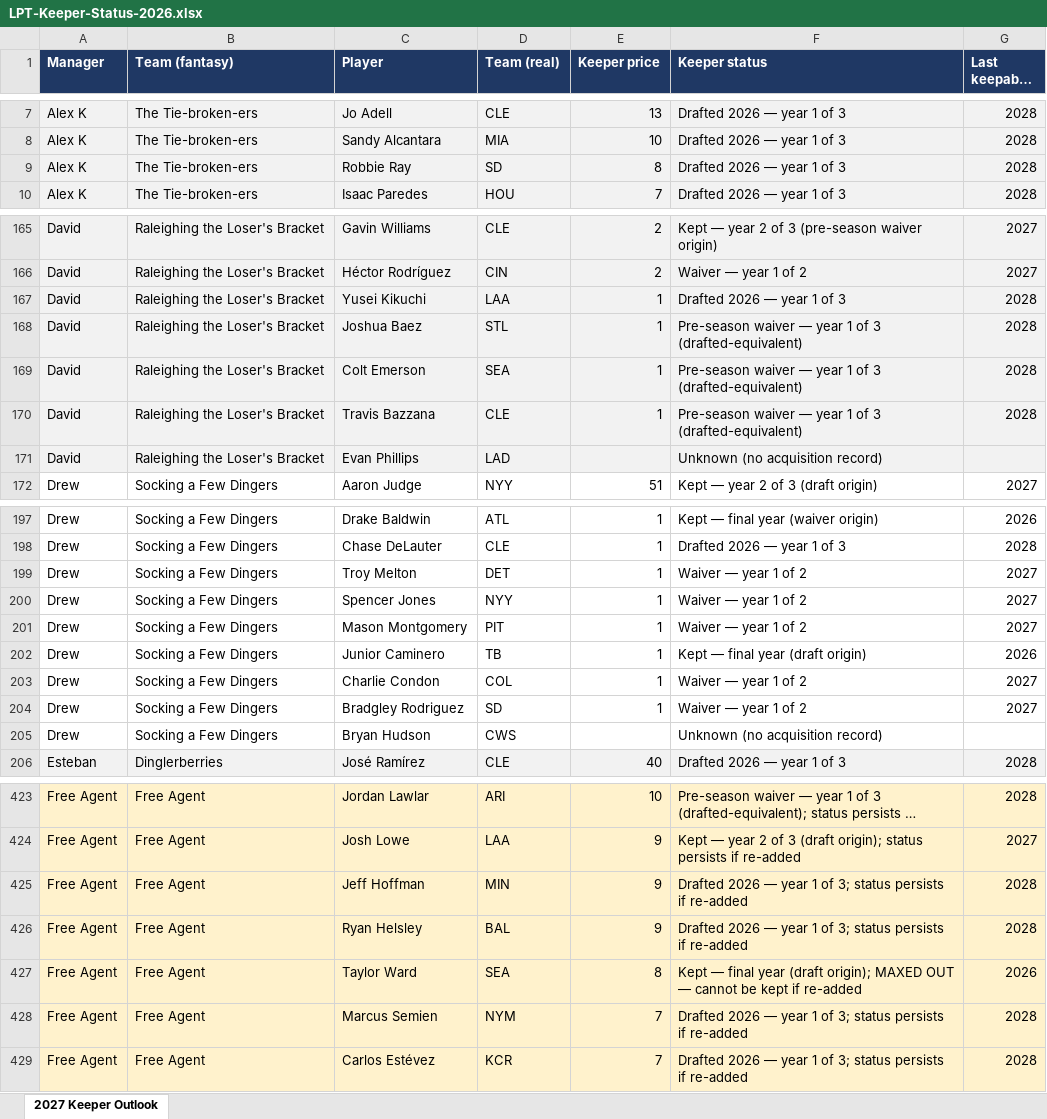
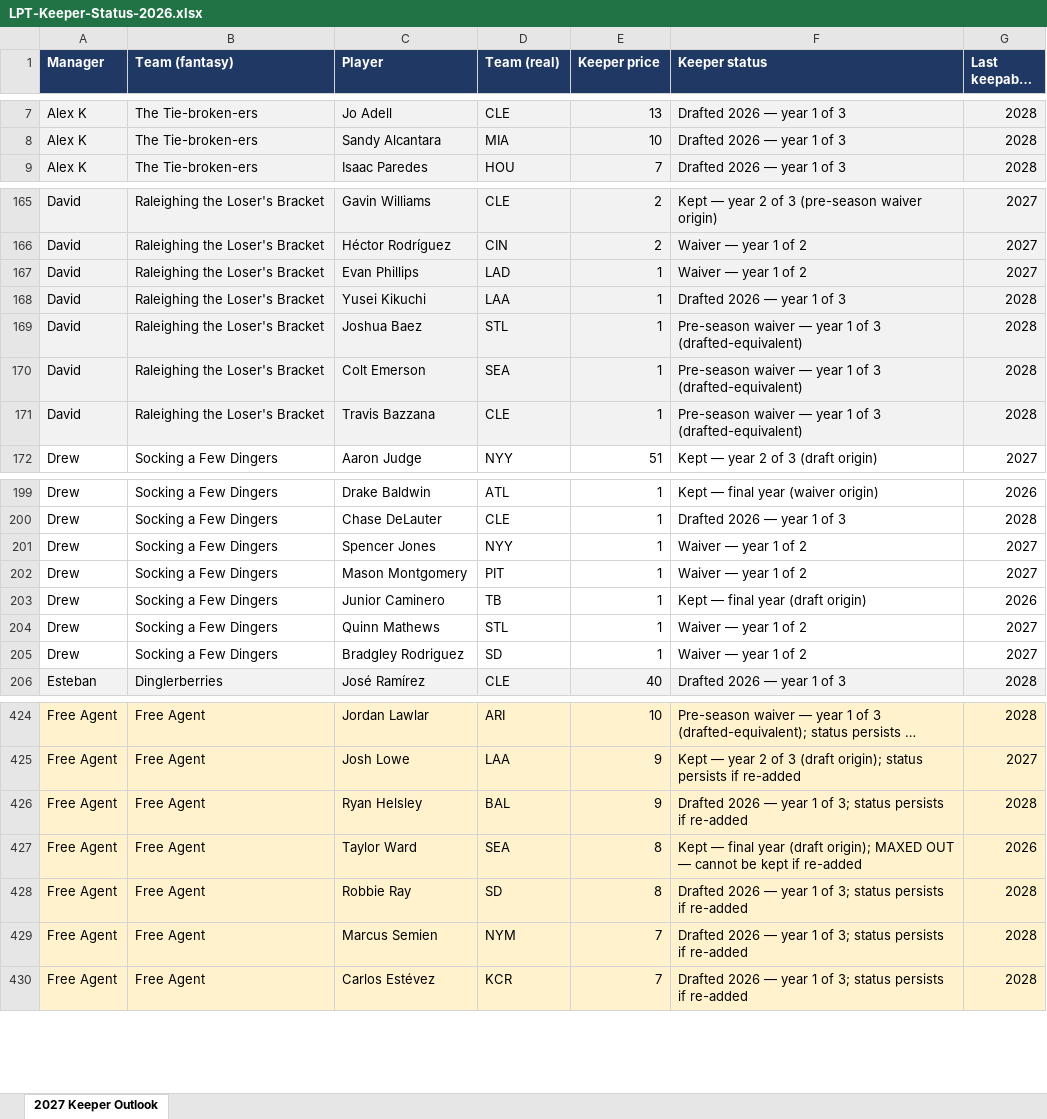
Before and after one commit to langrill42-collab/ernie-reports, an Excel workbook: downloads/LPT-Keeper-Status-2026.xlsx, sheet 2027 Keeper Outlook, drawn as a sheet; only a part is shown, gaps mark what is left out; long unchanged cells end in …; values as stored, in another font and other column widths than the file's, no borders; removed rows and columns are numbered as before the commit, all else as after; the diff covers the shown part only; the diff names each change by its address in the sheet, - before the commit and + after, or states it on an @@ line.

```diff
--- a/downloads/LPT-Keeper-Status-2026.xlsx (sheet 2027 Keeper Outlook)
+++ b/downloads/LPT-Keeper-Status-2026.xlsx (sheet 2027 Keeper Outlook)
-row 9: Alex K | The Tie-broken-ers | Robbie Ray | SD | 8 | Drafted 2026 — year 1 of 3 | 2028
+row 167: David | Raleighing the Loser's Bracket | Evan Phillips | LAD | 1 | Waiver — year 1 of 2 | 2027
-row 171: David | Raleighing the Loser's Bracket | Evan Phillips | LAD |  | Unknown (no acquisition record)
-row 199: Drew | Socking a Few Dingers | Troy Melton | DET | 1 | Waiver — year 1 of 2 | 2027
-C204 (Player): Charlie Condon
+C204 (Player): Quinn Mathews
-D204 (Team (real)): COL
+D204 (Team (real)): STL
-row 205: Drew | Socking a Few Dingers | Bryan Hudson | CWS |  | Unknown (no acquisition record)
-row 425: Free Agent | Free Agent | Jeff Hoffman | MIN | 9 | Drafted 2026 — year 1 of 3; status persists if re-added | 2028
+row 428: Free Agent | Free Agent | Robbie Ray | SD | 8 | Drafted 2026 — year 1 of 3; status persists if re-added | 2028
```
Also changed, not shown: 12 added rows, 10 removed rows and 8 edited cells elsewhere in this sheet, 5 other files.
